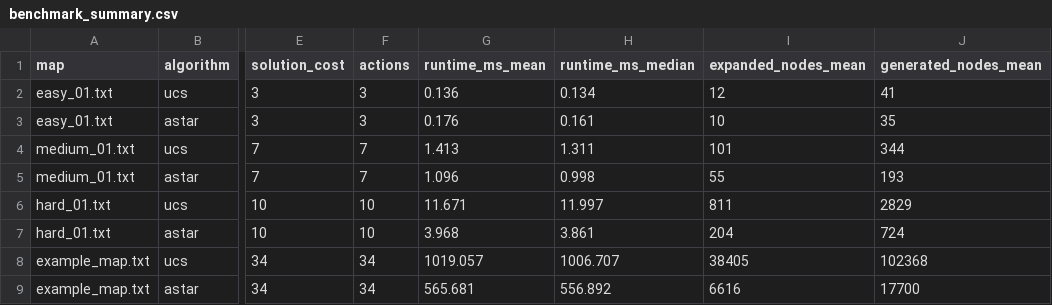
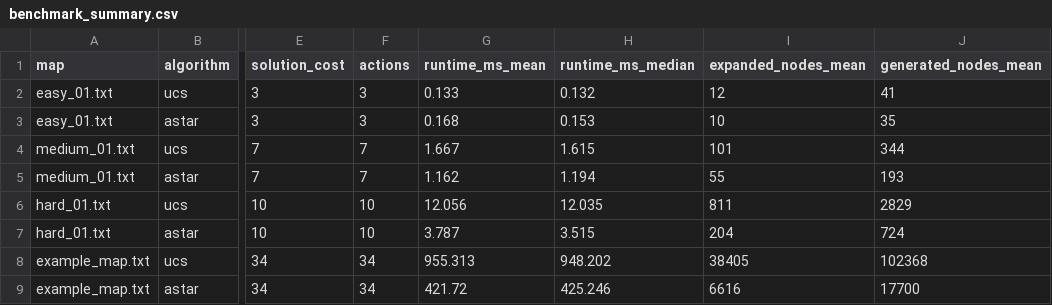
Before and after one commit to Thanh281105/intro-to-ai, a CSV file: experiments/results/benchmark_summary.csv, drawn as a sheet; only a part is shown, gaps mark what is left out; the diff names each change by its address in the sheet, - before the commit and + after, or states it on an @@ line.

```diff
--- a/experiments/results/benchmark_summary.csv
+++ b/experiments/results/benchmark_summary.csv
-G2 (runtime_ms_mean): 0.136
+G2 (runtime_ms_mean): 0.133
-H2 (runtime_ms_median): 0.134
+H2 (runtime_ms_median): 0.132
-G3 (runtime_ms_mean): 0.176
+G3 (runtime_ms_mean): 0.168
-H3 (runtime_ms_median): 0.161
+H3 (runtime_ms_median): 0.153
-G4 (runtime_ms_mean): 1.413
+G4 (runtime_ms_mean): 1.667
-H4 (runtime_ms_median): 1.311
+H4 (runtime_ms_median): 1.615
-G5 (runtime_ms_mean): 1.096
+G5 (runtime_ms_mean): 1.162
-H5 (runtime_ms_median): 0.998
+H5 (runtime_ms_median): 1.194
-G6 (runtime_ms_mean): 11.671
+G6 (runtime_ms_mean): 12.056
-H6 (runtime_ms_median): 11.997
+H6 (runtime_ms_median): 12.035
-G7 (runtime_ms_mean): 3.968
+G7 (runtime_ms_mean): 3.787
-H7 (runtime_ms_median): 3.861
+H7 (runtime_ms_median): 3.515
-G8 (runtime_ms_mean): 1019.057
+G8 (runtime_ms_mean): 955.313
-H8 (runtime_ms_median): 1006.707
+H8 (runtime_ms_median): 948.202
-G9 (runtime_ms_mean): 565.681
+G9 (runtime_ms_mean): 421.72
-H9 (runtime_ms_median): 556.892
+H9 (runtime_ms_median): 425.246
```
Also changed, not shown: experiments/results/agent_benchmark.csv, experiments/results/benchmark.csv, 24 other files.
